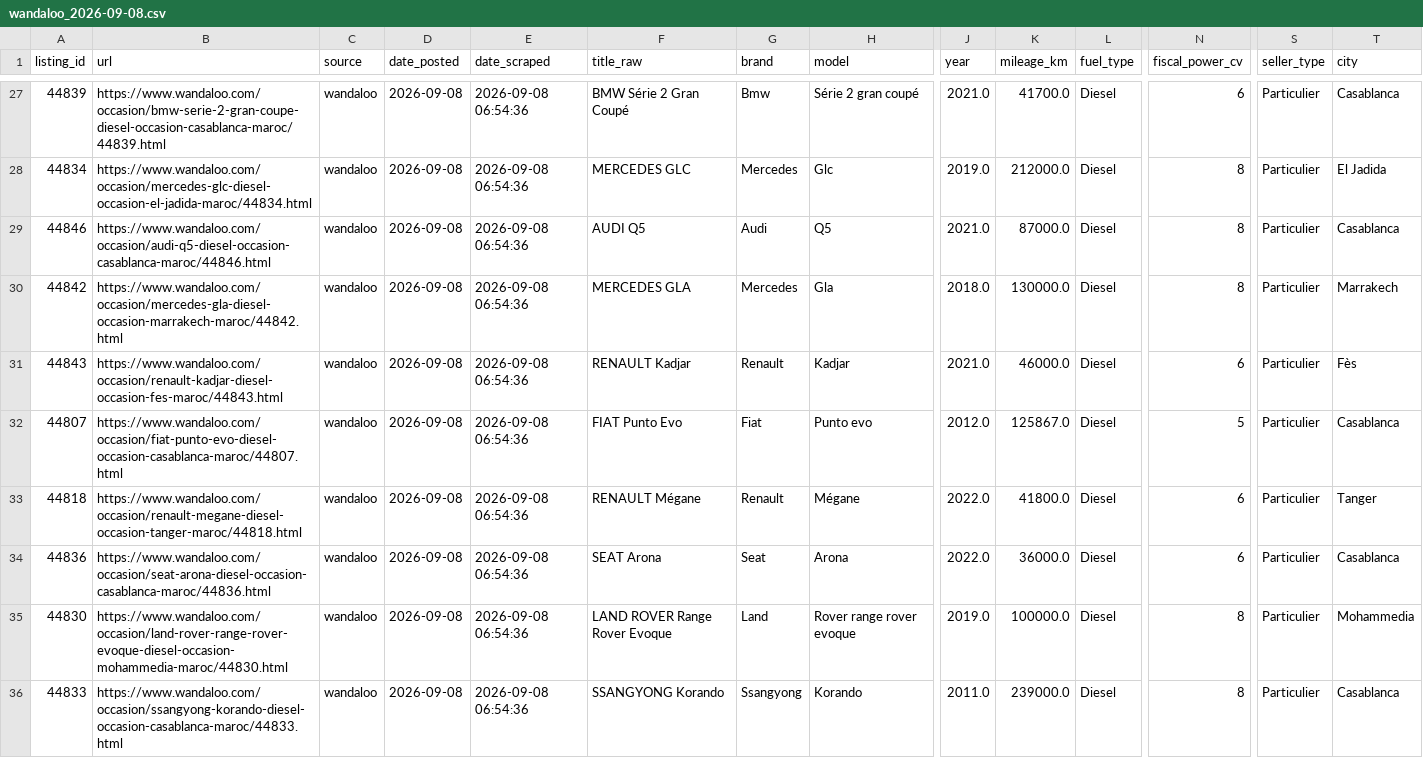
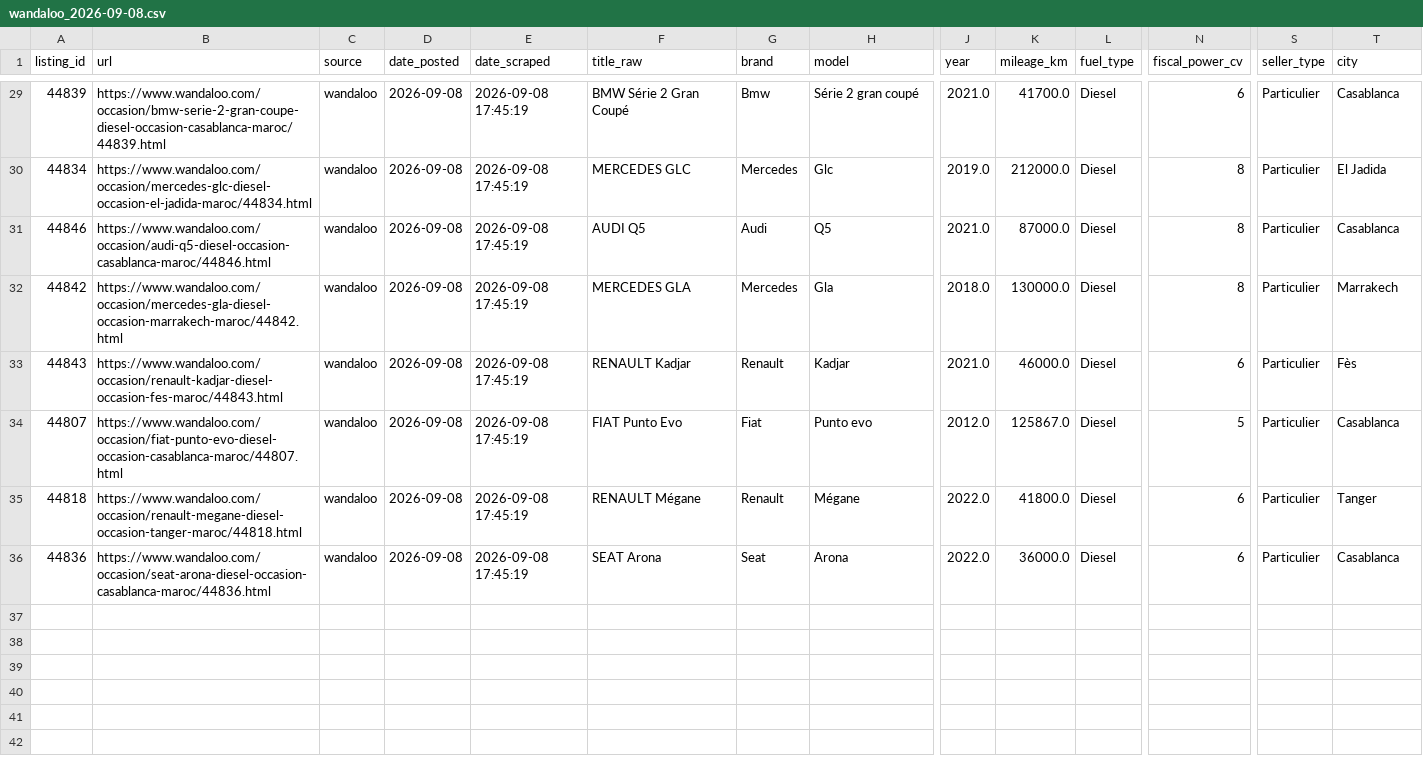
Before and after one commit to ayouboublouch/xgboost-car, a CSV file: data/raw/wandaloo_2026-09-08.csv, drawn as a sheet; only a part is shown, gaps mark what is left out; removed rows and columns are numbered as before the commit, all else as after; rows hold the shown columns only; the diff covers the shown part only; the diff names each change by its address in the sheet, - before the commit and + after, or states it on an @@ line.

```diff
--- a/data/raw/wandaloo_2026-09-08.csv
+++ b/data/raw/wandaloo_2026-09-08.csv
-E29:E36 (date_scraped): 2026-09-08 06:54:36
+E29:E36 (date_scraped): 2026-09-08 17:45:19
-row 35: 44830 | https://www.wandaloo.com/occasion/land-rover-range-rover-evoque-diesel-occasion-mohammedia-maroc/44830.html | wandaloo | 2026-09-08 | 2026-09-08 06:54:36 | LAND ROVER Range Rover Evoque | Land | Rover range rover evoque | 2019.0 | 100000.0 | Diesel | 8 | Particulier | Mohammedia
-row 36: 44833 | https://www.wandaloo.com/occasion/ssangyong-korando-diesel-occasion-casablanca-maroc/44833.html | wandaloo | 2026-09-08 | 2026-09-08 06:54:36 | SSANGYONG Korando | Ssangyong | Korando | 2011.0 | 239000.0 | Diesel | 8 | Particulier | Casablanca
```
Also changed, not shown: 2 added rows and 25 edited cells elsewhere in this file, 1 other file.
